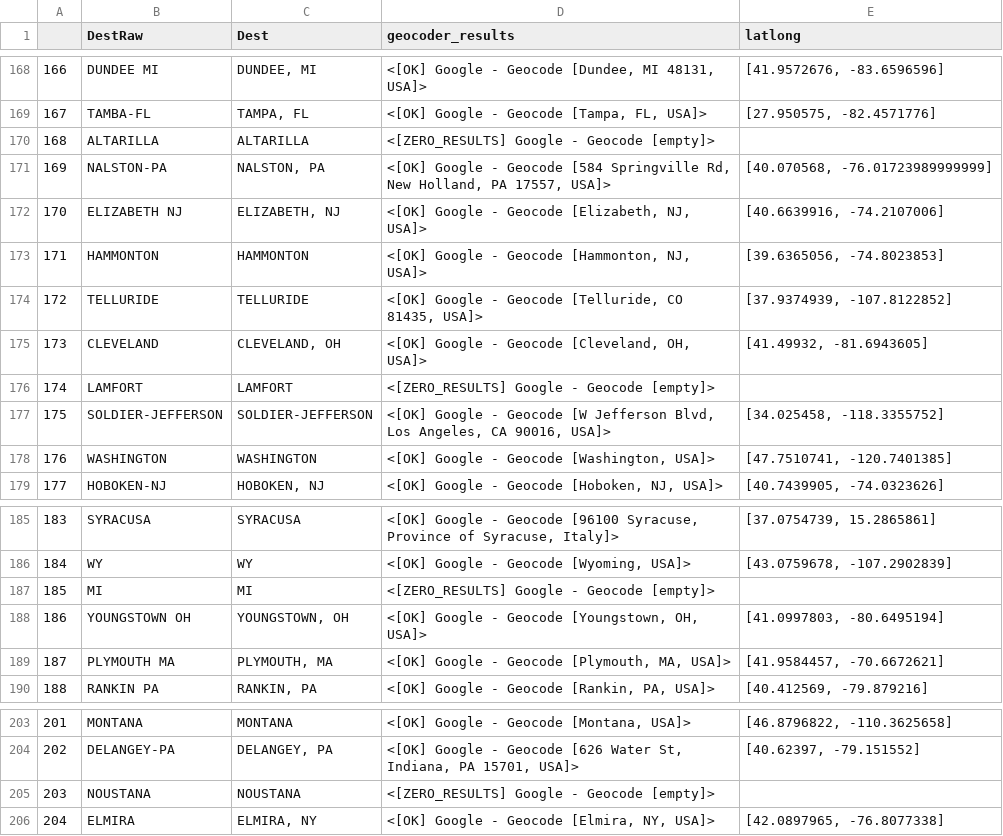
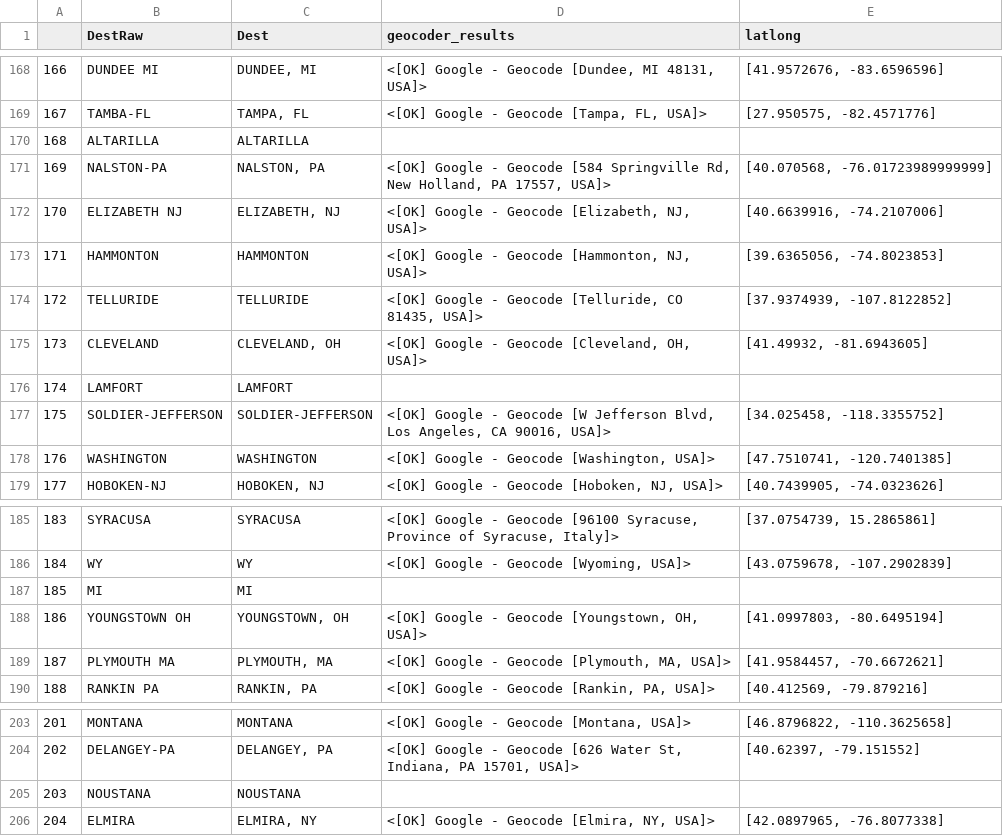
Before and after one commit to courtneysimonse/sicily-immigrants, a CSV file: data/geocode_results.csv, drawn as a sheet; only a part is shown, gaps mark what is left out; the diff covers the shown part only.

```diff
--- a/data/geocode_results.csv
+++ b/data/geocode_results.csv
@@ -169,3 +169,3 @@
 167,TAMBA-FL,"TAMPA, FL","<[OK] Google - Geocode [Tampa, FL, USA]>","[27.950575, -82.4571776]"
-168,ALTARILLA,ALTARILLA,<[ZERO_RESULTS] Google - Geocode [empty]>,
+168,ALTARILLA,ALTARILLA,,
 169,NALSTON-PA,"NALSTON, PA","<[OK] Google - Geocode [584 Springville Rd, New Holland, PA 17557, USA]>","[40.070568, -76.01723989999999]"
@@ -175,3 +175,3 @@
 173,CLEVELAND,"CLEVELAND, OH","<[OK] Google - Geocode [Cleveland, OH, USA]>","[41.49932, -81.6943605]"
-174,LAMFORT,LAMFORT,<[ZERO_RESULTS] Google - Geocode [empty]>,
+174,LAMFORT,LAMFORT,,
 175,SOLDIER-JEFFERSON,SOLDIER-JEFFERSON,"<[OK] Google - Geocode [W Jefferson Blvd, Los Angeles, CA 90016, USA]>","[34.025458, -118.3355752]"
@@ -186,3 +186,3 @@
 184,WY,WY,"<[OK] Google - Geocode [Wyoming, USA]>","[43.0759678, -107.2902839]"
-185,MI,MI,<[ZERO_RESULTS] Google - Geocode [empty]>,
+185,MI,MI,,
 186,YOUNGSTOWN OH,"YOUNGSTOWN, OH","<[OK] Google - Geocode [Youngstown, OH, USA]>","[41.0997803, -80.6495194]"
@@ -204,3 +204,3 @@
 202,DELANGEY-PA,"DELANGEY, PA","<[OK] Google - Geocode [626 Water St, Indiana, PA 15701, USA]>","[40.62397, -79.151552]"
-203,NOUSTANA,NOUSTANA,<[ZERO_RESULTS] Google - Geocode [empty]>,
+203,NOUSTANA,NOUSTANA,,
 204,ELMIRA,"ELMIRA, NY","<[OK] Google - Geocode [Elmira, NY, USA]>","[42.0897965, -76.8077338]"
```
Also changed, not shown: 22 edited cells elsewhere in this file, 2 other files.
